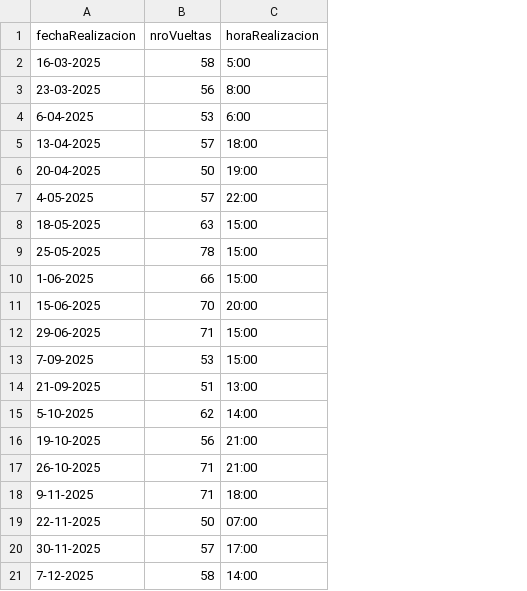
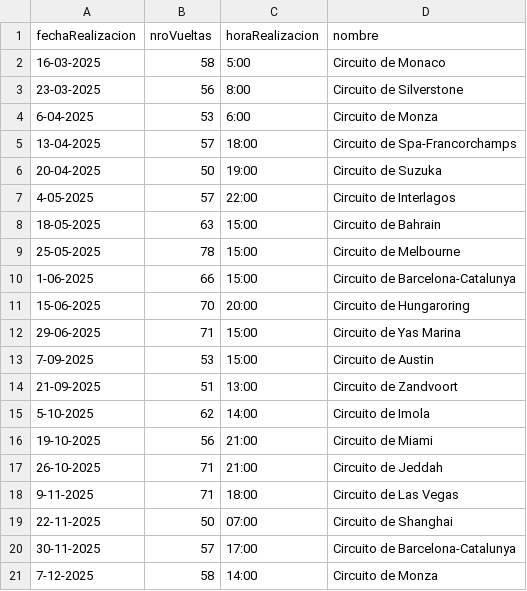
Before and after one commit to mariadlavich13/TallerPoo2025, a CSV file: tallerpoo/Datos/DatosCarrera.csv, drawn as a sheet; the diff names each change by its address in the sheet, - before the commit and + after, or states it on an @@ line.

Commit message:
Se agrego csv de paises, se lo relaciono con circuito y carrera, ademas se hicieron cambios en sistemagestion y gestorarchivos

```diff
--- a/tallerpoo/Datos/DatosCarrera.csv
+++ b/tallerpoo/Datos/DatosCarrera.csv
+column D (nombre), rows 2-21: Circuito de Monaco | Circuito de Silverstone | Circuito de Monza | Circuito de Spa-Francorchamps | Circuito de Suzuka | Circuito de Interlagos | Circuito de Bahrain | Circuito de Melbourne | Circuito de Barcelona-Catalunya | Circuito de Hungaroring | Circuito de Yas Marina | Circuito de Austin | Circuito de Zandvoort | Circuito de Imola | Circuito de Miami | Circuito de Jeddah | Circuito de Las Vegas | Circuito de Shanghai | Circuito de Barcelona-Catalunya | Circuito de Monza
```
Also changed, not shown: tallerpoo/Datos/DatosCircuito.csv, 3 other files.
